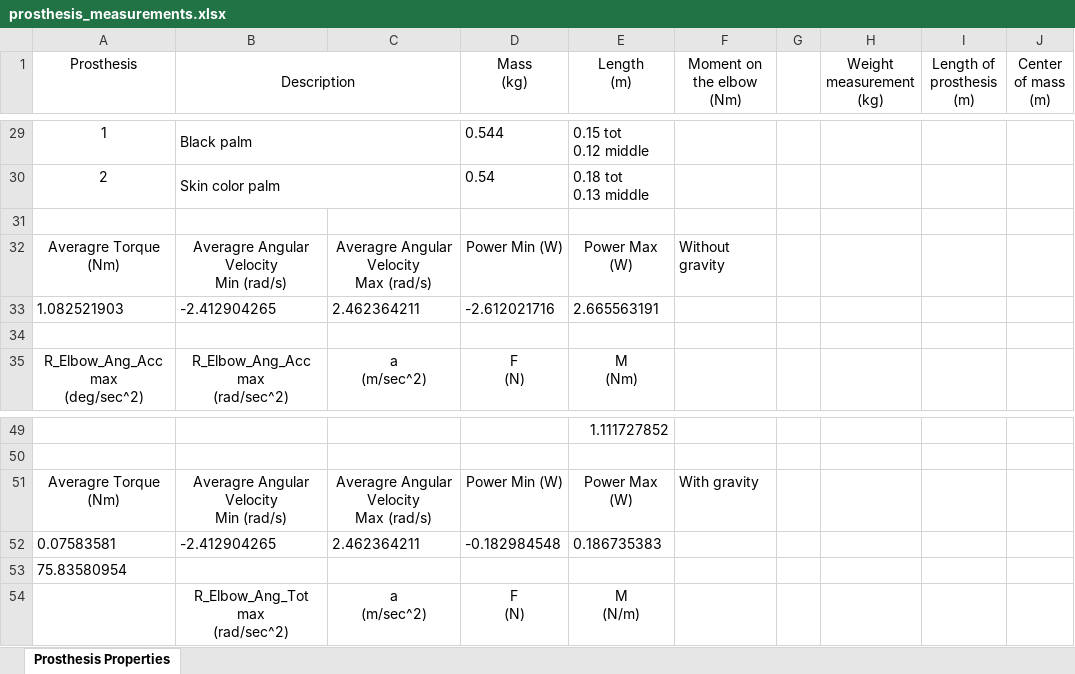
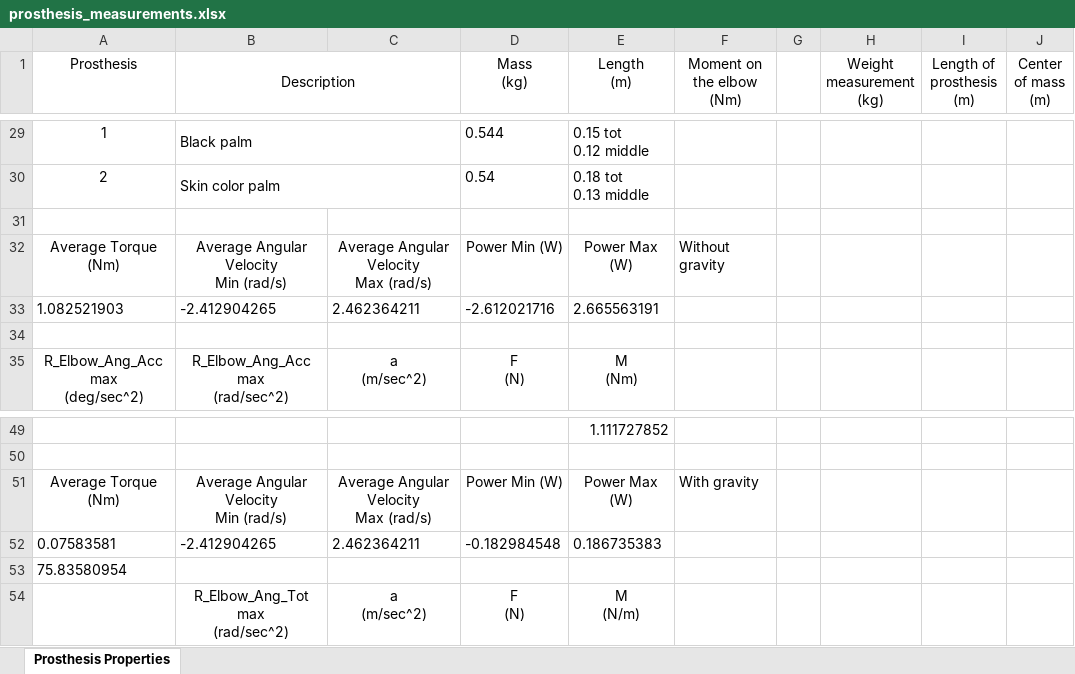
Before and after one commit to YaelBenShalom/Motorized-Prosthetic-Arm, an Excel workbook: data/prosthesis_measurements.xlsx, sheet Prosthesis Properties, drawn as a sheet; only a part is shown, gaps mark what is left out; values as stored, in another font and other column widths than the file's, no borders; ↵ is a line break in a cell; the diff names each change by its address in the sheet, - before the commit and + after, or states it on an @@ line.

```diff
--- a/data/prosthesis_measurements.xlsx (sheet Prosthesis Properties)
+++ b/data/prosthesis_measurements.xlsx (sheet Prosthesis Properties)
-A32 (Prosthesis): Averagre Torque ↵ (Nm)
+A32 (Prosthesis): Average Torque ↵ (Nm)
-B32 (Description): Averagre Angular Velocity ↵ Min (rad/s)
+B32 (Description): Average Angular Velocity ↵ Min (rad/s)
-C32: Averagre Angular Velocity ↵ Max (rad/s)
+C32: Average Angular Velocity ↵ Max (rad/s)
-A51 (Prosthesis): Averagre Torque ↵ (Nm)
+A51 (Prosthesis): Average Torque ↵ (Nm)
-B51 (Description): Averagre Angular Velocity ↵ Min (rad/s)
+B51 (Description): Average Angular Velocity ↵ Min (rad/s)
-C51: Averagre Angular Velocity ↵ Max (rad/s)
+C51: Average Angular Velocity ↵ Max (rad/s)
```
Also changed, not shown: 9 other files.
